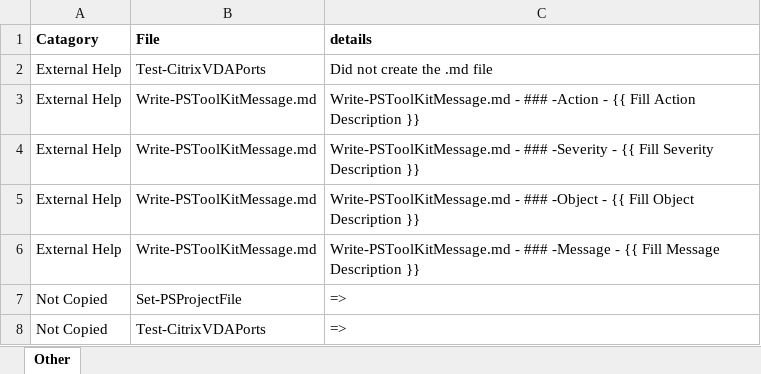
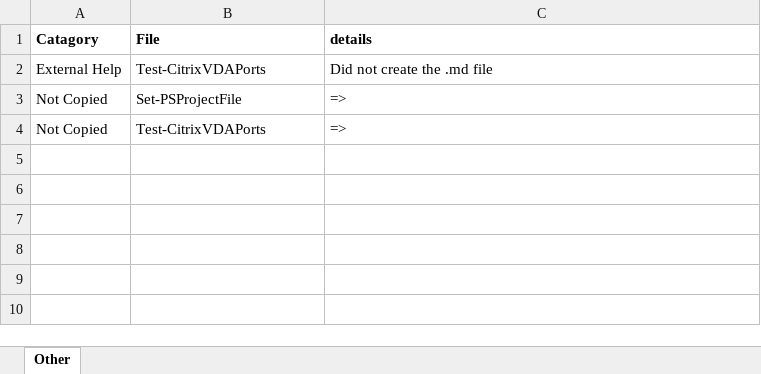
Before and after one commit to smitpi/PSToolKit, an Excel workbook: Issues.xlsx, sheet Other, drawn as a sheet; values as stored, in another font and other column widths than the file's, no borders; formulas without a stored value are shown as written; the diff names each change by its address in the sheet, - before the commit and + after, or states it on an @@ line.

```diff
--- a/Issues.xlsx (sheet Other)
+++ b/Issues.xlsx (sheet Other)
-row 3: External Help | Write-PSToolKitMessage.md | Write-PSToolKitMessage.md - ### -Action - {{ Fill Action Description }}
-row 4: External Help | Write-PSToolKitMessage.md | Write-PSToolKitMessage.md - ### -Severity - {{ Fill Severity Description }}
-row 5: External Help | Write-PSToolKitMessage.md | Write-PSToolKitMessage.md - ### -Object - {{ Fill Object Description }}
-row 6: External Help | Write-PSToolKitMessage.md | Write-PSToolKitMessage.md - ### -Message - {{ Fill Message Description }}
```
Also changed, not shown: 21 other files.
